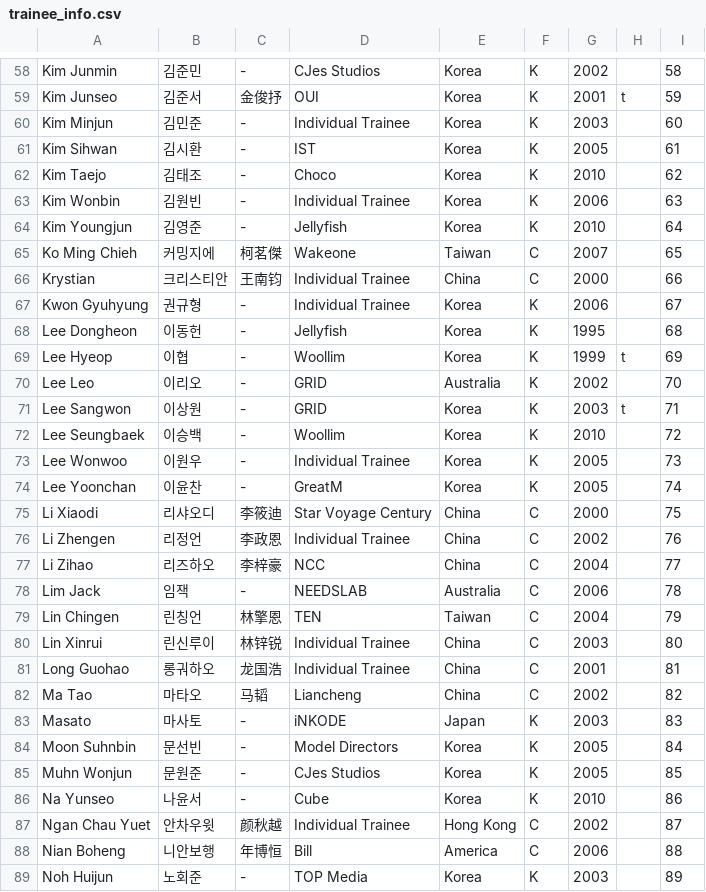
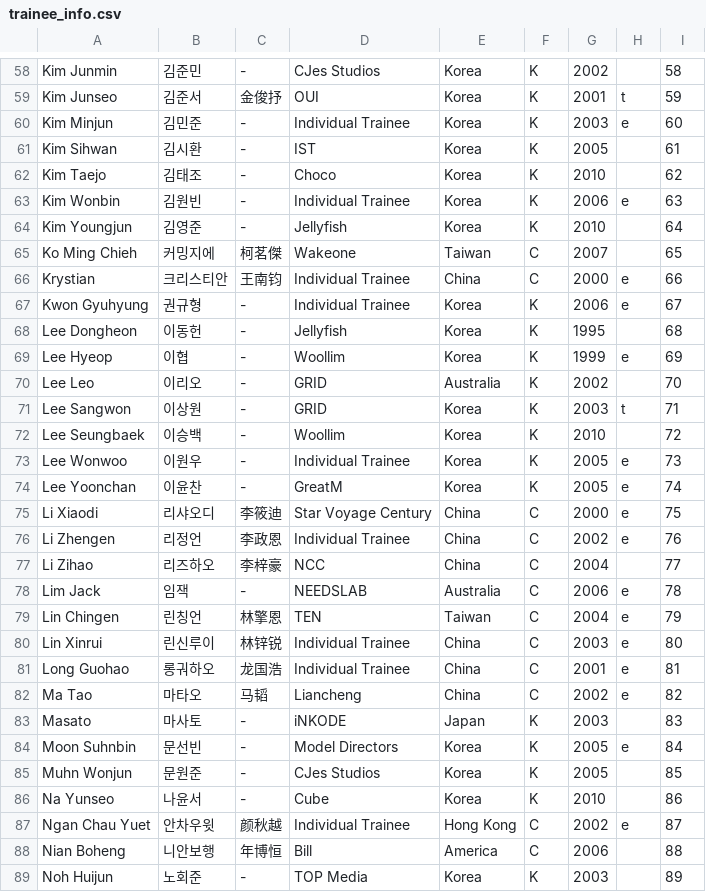
Before and after one commit to planetChomerace/planetChomerace.github.io, a CSV file: trainee_info.csv, drawn as a sheet; only a part is shown, gaps mark what is left out; the diff covers the shown part only.

Commit message:
Update trainee_info.csv
updated rumored eliminated trainees

```diff
--- a/trainee_info.csv
+++ b/trainee_info.csv
@@ -59,12 +59,12 @@ Kim Junmin,김준민,-,CJes Studios,Korea,K,2002,,58
 Kim Junseo,김준서,金俊抒,OUI,Korea,K,2001,t,59
-Kim Minjun,김민준,-,Individual Trainee,Korea,K,2003,,60
+Kim Minjun,김민준,-,Individual Trainee,Korea,K,2003,e,60
 Kim Sihwan,김시환,-,IST,Korea,K,2005,,61
 Kim Taejo,김태조,-,Choco,Korea,K,2010,,62
-Kim Wonbin,김원빈,-,Individual Trainee,Korea,K,2006,,63
+Kim Wonbin,김원빈,-,Individual Trainee,Korea,K,2006,e,63
 Kim Youngjun,김영준,-,Jellyfish,Korea,K,2010,,64
 Ko Ming Chieh,커밍지에,柯茗傑,Wakeone,Taiwan,C,2007,,65
-Krystian,크리스티안,王南钧,Individual Trainee,China,C,2000,,66
-Kwon Gyuhyung,권규형,-,Individual Trainee,Korea,K,2006,,67
+Krystian,크리스티안,王南钧,Individual Trainee,China,C,2000,e,66
+Kwon Gyuhyung,권규형,-,Individual Trainee,Korea,K,2006,e,67
 Lee Dongheon,이동헌,-,Jellyfish,Korea,K,1995,,68
-Lee Hyeop,이협,-,Woollim,Korea,K,1999,t,69
+Lee Hyeop,이협,-,Woollim,Korea,K,1999,e,69
 Lee Leo,이리오,-,GRID,Australia,K,2002,,70
@@ -72,17 +72,17 @@ Lee Sangwon,이상원,-,GRID,Korea,K,2003,t,71
 Lee Seungbaek,이승백,-,Woollim,Korea,K,2010,,72
-Lee Wonwoo,이원우,-,Individual Trainee,Korea,K,2005,,73
-Lee Yoonchan,이윤찬,-,GreatM,Korea,K,2005,,74
-Li Xiaodi,리샤오디,李筱迪,Star Voyage Century,China,C,2000,,75
-Li Zhengen,리정언,李政恩,Individual Trainee,China,C,2002,,76
+Lee Wonwoo,이원우,-,Individual Trainee,Korea,K,2005,e,73
+Lee Yoonchan,이윤찬,-,GreatM,Korea,K,2005,e,74
+Li Xiaodi,리샤오디,李筱迪,Star Voyage Century,China,C,2000,e,75
+Li Zhengen,리정언,李政恩,Individual Trainee,China,C,2002,e,76
 Li Zihao,리즈하오,李梓豪,NCC,China,C,2004,,77
-Lim Jack,임잭,-,NEEDSLAB,Australia,C,2006,,78
-Lin Chingen,린칭언,林擎恩,TEN,Taiwan,C,2004,,79
-Lin Xinrui,린신루이,林锌锐,Individual Trainee,China,C,2003,,80
-Long Guohao,롱궈하오,龙国浩,Individual Trainee,China,C,2001,,81
-Ma Tao,마타오,马韬,Liancheng,China,C,2002,,82
+Lim Jack,임잭,-,NEEDSLAB,Australia,C,2006,e,78
+Lin Chingen,린칭언,林擎恩,TEN,Taiwan,C,2004,e,79
+Lin Xinrui,린신루이,林锌锐,Individual Trainee,China,C,2003,e,80
+Long Guohao,롱궈하오,龙国浩,Individual Trainee,China,C,2001,e,81
+Ma Tao,마타오,马韬,Liancheng,China,C,2002,e,82
 Masato,마사토,-,iNKODE,Japan,K,2003,,83
-Moon Suhnbin,문선빈,-,Model Directors,Korea,K,2005,,84
+Moon Suhnbin,문선빈,-,Model Directors,Korea,K,2005,e,84
 Muhn Wonjun,문원준,-,CJes Studios,Korea,K,2005,,85
 Na Yunseo,나윤서,-,Cube,Korea,K,2010,,86
-Ngan Chau Yuet,안차우윗,颜秋越,Individual Trainee,Hong Kong,C,2002,,87
+Ngan Chau Yuet,안차우윗,颜秋越,Individual Trainee,Hong Kong,C,2002,e,87
 Nian Boheng,니안보행,年博恒,Bill,America,C,2006,,88
```
Also changed, not shown: 57 edited cells elsewhere in this file.
